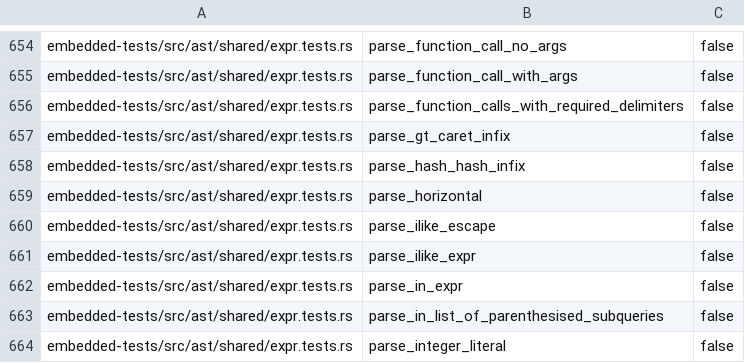
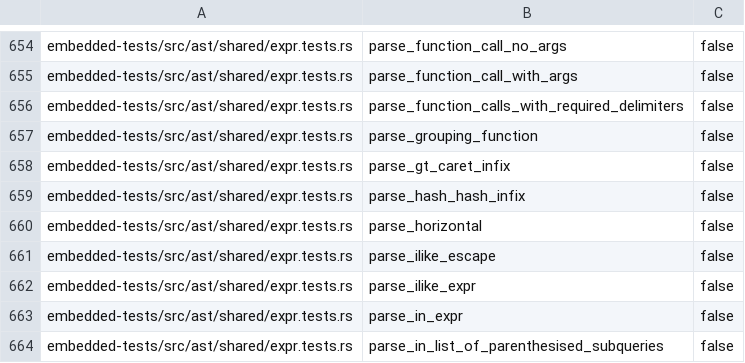
Before and after one commit to freshtonic/pg-sql, a TSV file: embedded-tests/inventory.tsv, drawn as a sheet; only a part is shown, gaps mark what is left out; the shorter side is filled out with more unchanged rows.

```diff
--- a/embedded-tests/inventory.tsv
+++ b/embedded-tests/inventory.tsv
@@ -656,2 +656,3 @@ embedded-tests/src/ast/shared/expr.tests.rs	parse_function_call_with_args	false
 embedded-tests/src/ast/shared/expr.tests.rs	parse_function_calls_with_required_delimiters	false
+embedded-tests/src/ast/shared/expr.tests.rs	parse_grouping_function	false
 embedded-tests/src/ast/shared/expr.tests.rs	parse_gt_caret_infix	false
```
Also changed, not shown: embedded-tests/reconciliation.tsv, 3 other files.
